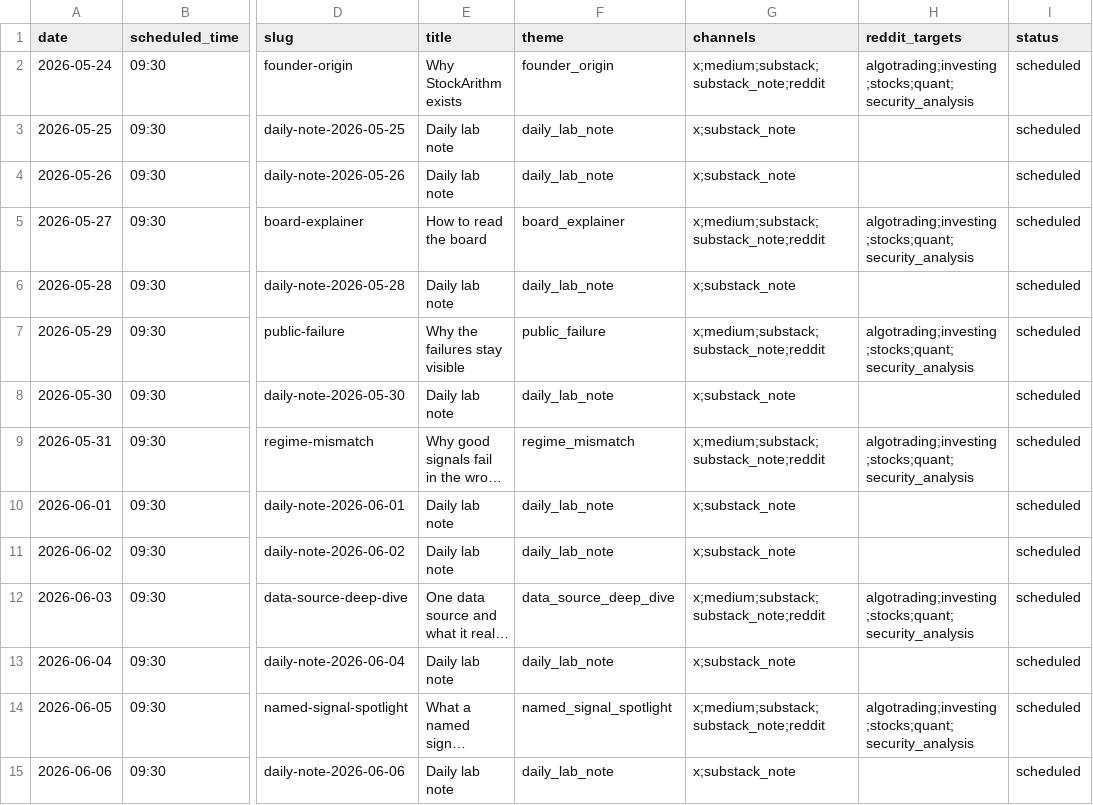
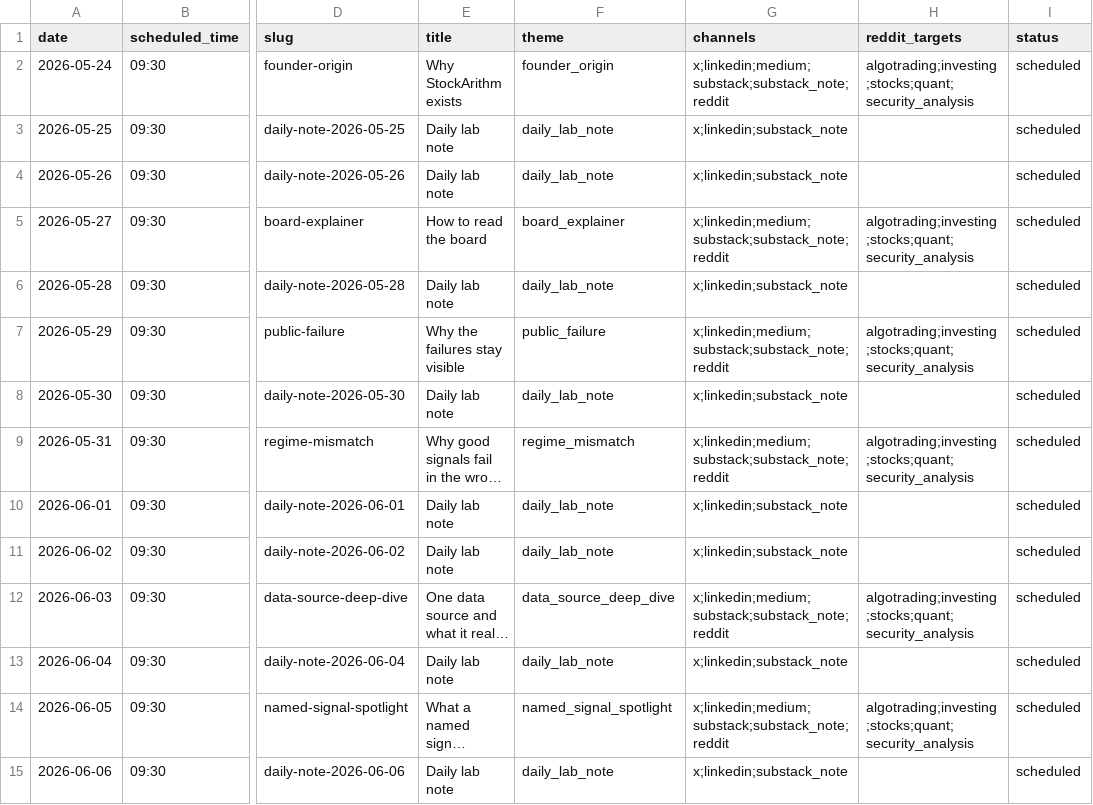
Before and after one commit to xianzuyang9-blip/sector-rotation-trader, a CSV file: marketing_schedule.csv, drawn as a sheet; only a part is shown, gaps mark what is left out; long unchanged cells end in …; the diff covers the shown part only; the diff names each change by its address in the sheet, - before the commit and + after, or states it on an @@ line.

Commit message:
Add LinkedIn channel to StockArithm content bundles

```diff
--- a/marketing_schedule.csv
+++ b/marketing_schedule.csv
-G2 (channels): x;medium;substack;substack_note;reddit
+G2 (channels): x;linkedin;medium;substack;substack_note;reddit
-G3:G4 (channels): x;substack_note
+G3:G4 (channels): x;linkedin;substack_note
-G5 (channels): x;medium;substack;substack_note;reddit
+G5 (channels): x;linkedin;medium;substack;substack_note;reddit
-G6 (channels): x;substack_note
+G6 (channels): x;linkedin;substack_note
-G7 (channels): x;medium;substack;substack_note;reddit
+G7 (channels): x;linkedin;medium;substack;substack_note;reddit
-G8 (channels): x;substack_note
+G8 (channels): x;linkedin;substack_note
-G9 (channels): x;medium;substack;substack_note;reddit
+G9 (channels): x;linkedin;medium;substack;substack_note;reddit
-G10:G11 (channels): x;substack_note
+G10:G11 (channels): x;linkedin;substack_note
-G12 (channels): x;medium;substack;substack_note;reddit
+G12 (channels): x;linkedin;medium;substack;substack_note;reddit
-G13 (channels): x;substack_note
+G13 (channels): x;linkedin;substack_note
-G14 (channels): x;medium;substack;substack_note;reddit
+G14 (channels): x;linkedin;medium;substack;substack_note;reddit
-G15 (channels): x;substack_note
+G15 (channels): x;linkedin;substack_note
```
Also changed, not shown: 25 edited cells elsewhere in this file, 6 other files.
